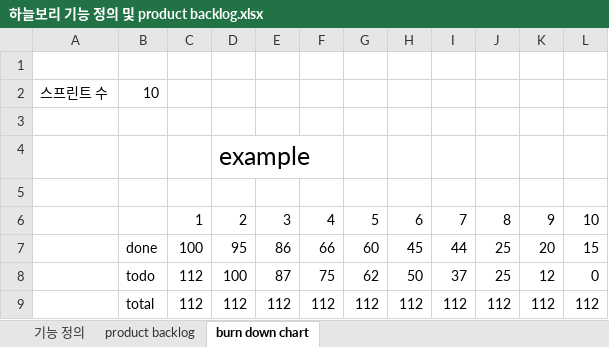
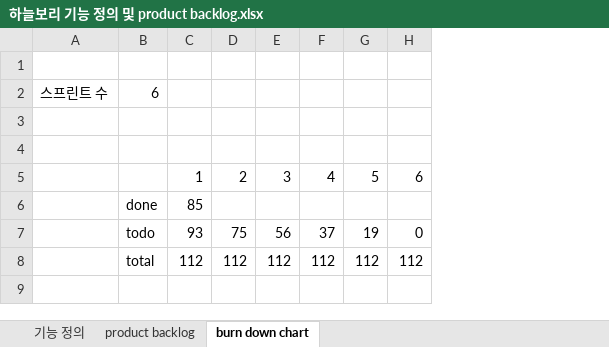
Before and after one commit to KPUCE2021SP/HaneulBori, an Excel workbook: Documents/하늘보리 기능 정의 및 product backlog.xlsx, sheet burn down chart, drawn as a sheet; values as stored, in another font and other column widths than the file's, no borders; charts and pictures not drawn; removed rows and columns are numbered as before the commit, all else as after; the diff names each change by its address in the sheet, - before the commit and + after, or states it on an @@ line.

```diff
--- a/Documents/하늘보리 기능 정의 및 product backlog.xlsx (sheet burn down chart)
+++ b/Documents/하늘보리 기능 정의 및 product backlog.xlsx (sheet burn down chart)
-column I, row 6: 7; row 9: 112
-column J, row 6: 8; row 9: 112
-column K, row 6: 9; row 9: 112
-column L, row 6: 10; row 9: 112
-B2: 10
+B2: 6
-row 4:  |  |  | example
-row 7:  | done | 100 | 95 | 86 | 66 | 60 | 45 | 44 | 25 | 20 | 15
-row 8:  | todo | 112 | 100 | 87 | 75 | 62 | 50 | 37 | 25 | 12 | 0
+row 6:  | done | 85
+row 7:  | todo | 93 | 75 | 56 | 37 | 19 | 0
```
Also changed, not shown: sheet product backlog, formulas that keep their value, charts or pictures, 1 other file.
